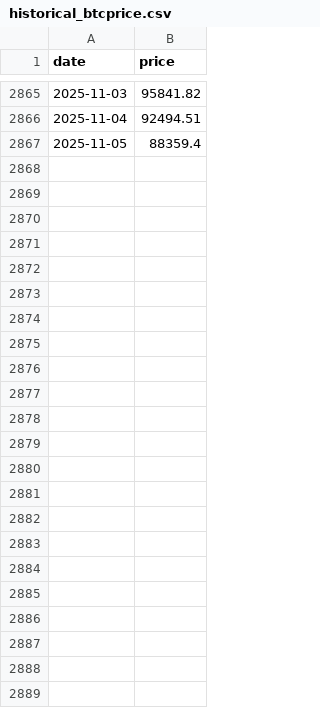
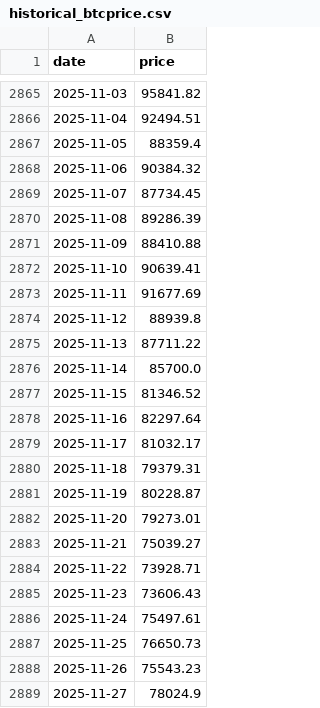
Before and after one commit to pascalranaora/simulateur-bitcoin, a CSV file: historical_btcprice.csv, drawn as a sheet; only a part is shown, gaps mark what is left out; the diff names each change by its address in the sheet, - before the commit and + after, or states it on an @@ line.

```diff
--- a/historical_btcprice.csv
+++ b/historical_btcprice.csv
+row 2868: 2025-11-06 | 90384.32
+row 2869: 2025-11-07 | 87734.45
+row 2870: 2025-11-08 | 89286.39
+row 2871: 2025-11-09 | 88410.88
+row 2872: 2025-11-10 | 90639.41
+row 2873: 2025-11-11 | 91677.69
+row 2874: 2025-11-12 | 88939.8
+row 2875: 2025-11-13 | 87711.22
+row 2876: 2025-11-14 | 85700.0
+row 2877: 2025-11-15 | 81346.52
+row 2878: 2025-11-16 | 82297.64
+row 2879: 2025-11-17 | 81032.17
+row 2880: 2025-11-18 | 79379.31
+row 2881: 2025-11-19 | 80228.87
+row 2882: 2025-11-20 | 79273.01
+row 2883: 2025-11-21 | 75039.27
+row 2884: 2025-11-22 | 73928.71
+row 2885: 2025-11-23 | 73606.43
+row 2886: 2025-11-24 | 75497.61
+row 2887: 2025-11-25 | 76650.73
+row 2888: 2025-11-26 | 75543.23
+row 2889: 2025-11-27 | 78024.9
```
Also changed, not shown: historical_data_hashrate.csv, sample_power.csv, 1 other file.
